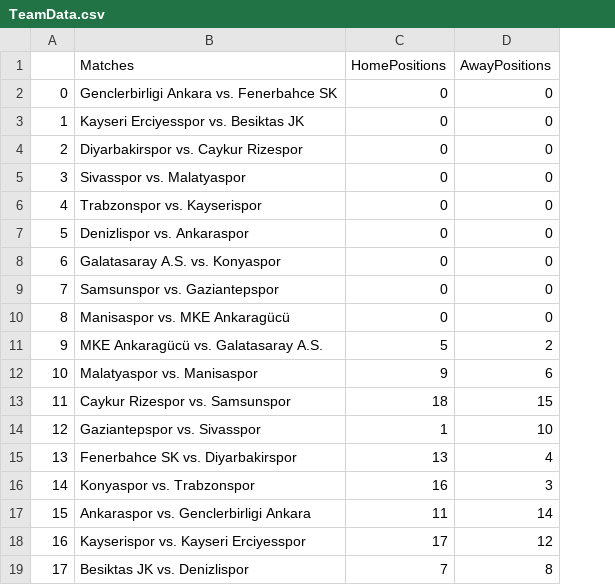
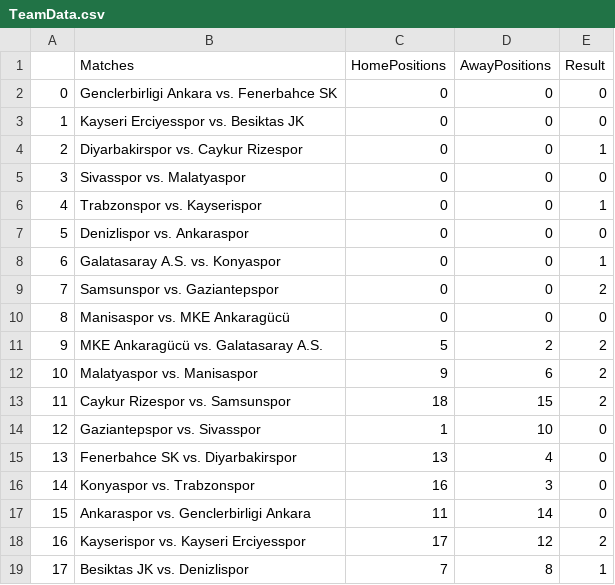
Before and after one commit to kylekaracadag/Soccer_Predictor, a CSV file: TeamData.csv, drawn as a sheet; the diff names each change by its address in the sheet, - before the commit and + after, or states it on an @@ line.

Commit message:
Added scores to the data

```diff
--- a/TeamData.csv
+++ b/TeamData.csv
+column E (Result), rows 2-19: 0 | 0 | 1 | 0 | 1 | 0 | 1 | 2 | 0 | 2 | 2 | 2 | 0 | 0 | 0 | 0 | 2 | 1
```
Also changed, not shown: 2 other files.
